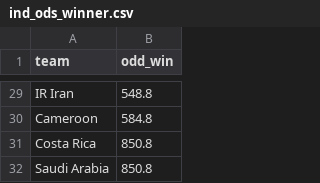
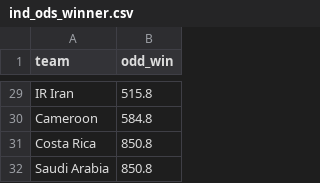
Before and after one commit to araupontones/CariQuiniela, a CSV file: data/3.clean/ind_ods_winner.csv, drawn as a sheet; only a part is shown, gaps mark what is left out; the diff covers the shown part only; the diff names each change by its address in the sheet, - before the commit and + after, or states it on an @@ line.

```diff
--- a/data/3.clean/ind_ods_winner.csv
+++ b/data/3.clean/ind_ods_winner.csv
-B29 (odd_win): 548.8
+B29 (odd_win): 515.8
```
Also changed, not shown: 2 added rows, 2 removed rows and 17 edited cells elsewhere in this file.
